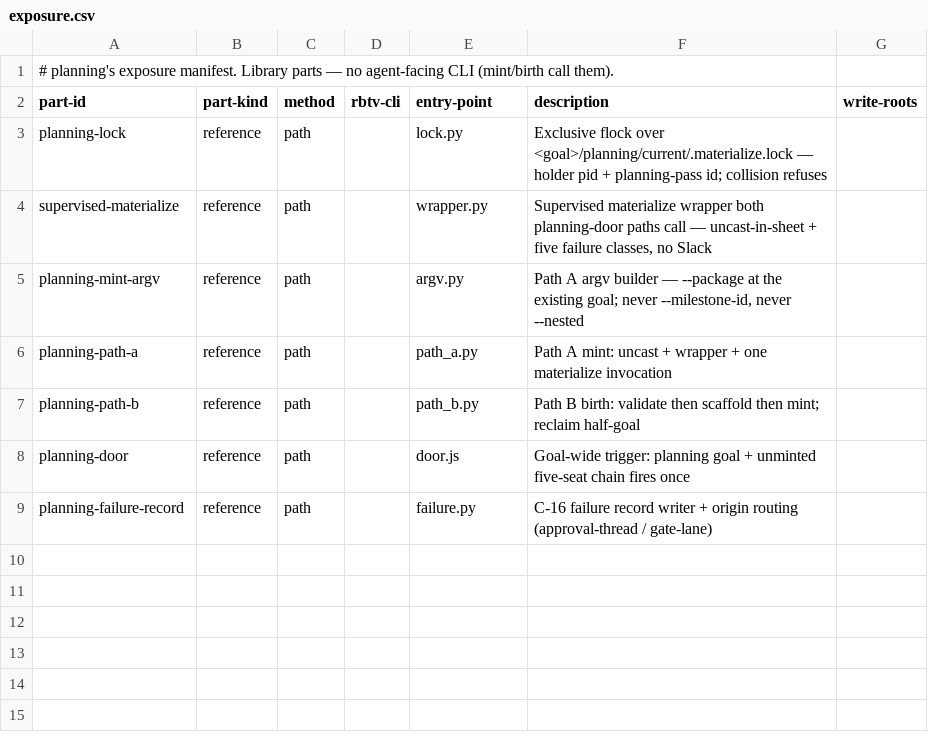
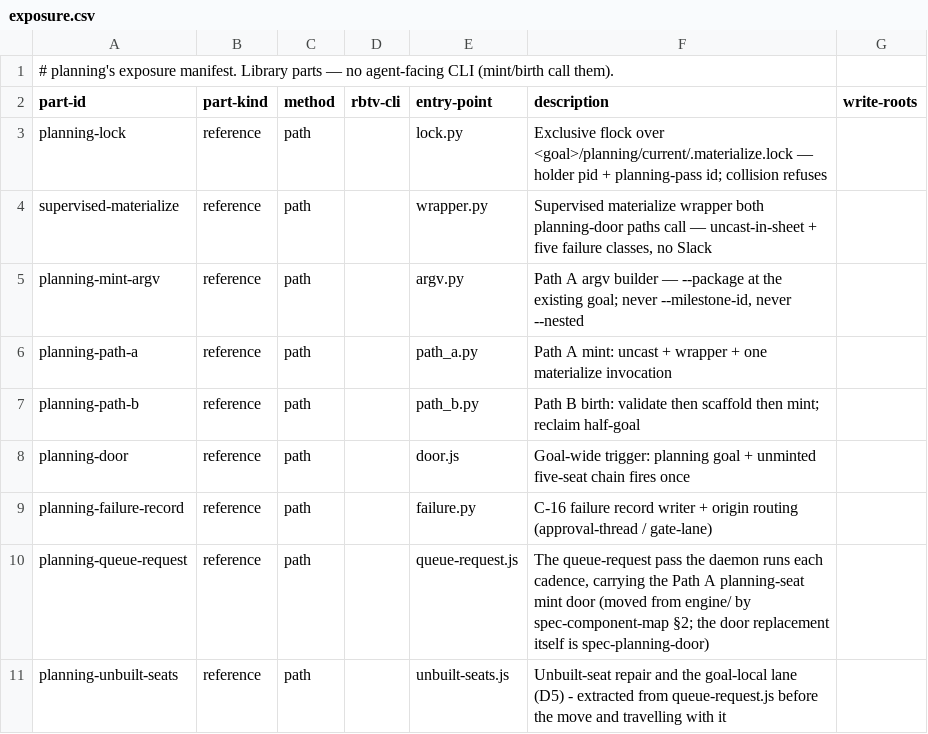
Before and after one commit to tecer-ai/rbtv, a CSV file: ignite/planning/exposure.csv, drawn as a sheet.

Commit message:
ignite: callers, deploy units and component docs catch up with the moved JS tree
The other half of the same change set: files that did NOT move but named something that did.
- callers repointed: envelope/, observation/, state-store/, supervisor/, planning/,
  injection-ladder/ladder.js, deploy/p3-* and probe-suite.js
- deploy units + spawn-profiles.yaml tool allowlist now name runtime/index.js,
  chat/index.js, envelope/spawn-profiles.yaml and observation/daemon-watchdog/
- docs-in-sync: component.md + exposure.csv created for runtime/, operator/, ignite-cli/,
  and chat/ (its bridges/chat module.md became the component.md in the move); arrival rows
  and a 'what moved in' note appended to supervisor/, envelope/, state-store/, observation/,
  planning/; module-root module.md and exposure.csv rows repointed.
- two guards repaired rather than left toothless by the move: the gateway boundary scanner's
  server-core rule and the heart seam probes' PROD_DIRS list.

memory: engine/20260824-c-engine-reads-ending-store, engine/20260825-c-frozen-tick-driver-post-restar, bridges/20260825-c-glance-wiring-slot-driver-read, capabilities/20260825-c-watchdog-outage-ledger-n-fail

```diff
--- a/ignite/planning/exposure.csv
+++ b/ignite/planning/exposure.csv
@@ -9 +9,3 @@ planning-door,reference,path,,door.js,"Goal-wide trigger: planning goal + unmint
 planning-failure-record,reference,path,,failure.py,"C-16 failure record writer + origin routing (approval-thread / gate-lane)",
+planning-queue-request,reference,path,,queue-request.js,"The queue-request pass the daemon runs each cadence, carrying the Path A planning-seat mint door (moved from engine/ by spec-component-map §2; the door replacement itself is spec-planning-door)",
+planning-unbuilt-seats,reference,path,,unbuilt-seats.js,"Unbuilt-seat repair and the goal-local lane (D5) - extracted from queue-request.js before the move and travelling with it",
```
Also changed, not shown: ignite/envelope/exposure.csv, ignite/exposure.csv, 41 other files.
